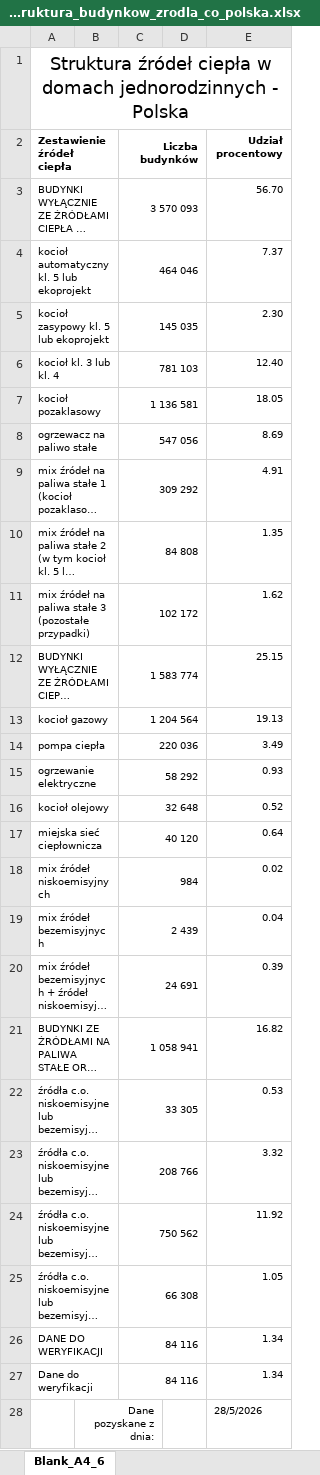
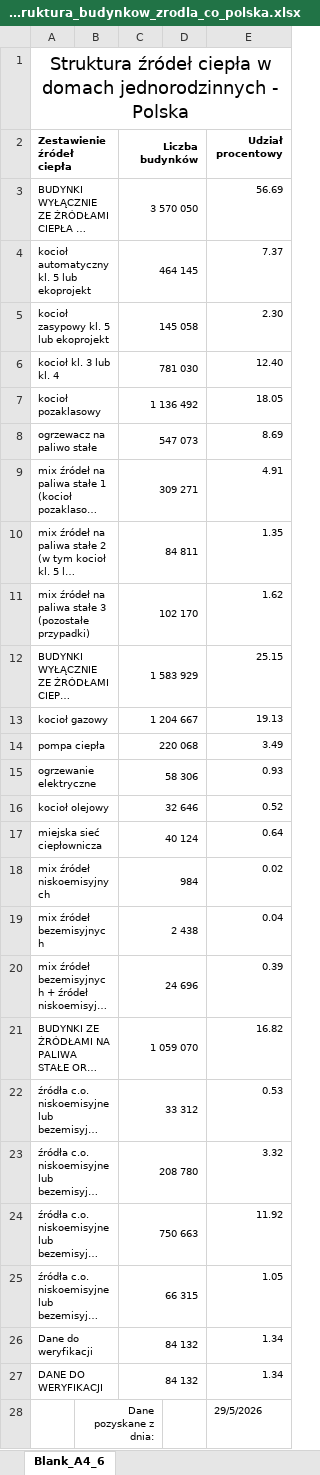
Before and after one commit to ForumEnergiiPL/CEEB, an Excel workbook: data_xlsx/zone_struktura_budynkow_zrodla_co_polska.xlsx, sheet Blank_A4_6, drawn as a sheet; long unchanged cells end in …; values as stored, in another font and other column widths than the file's, no borders; charts and pictures not drawn; removed rows and columns are numbered as before the commit, all else as after; the diff names each change by its address in the sheet, - before the commit and + after, or states it on an @@ line.

```diff
--- a/data_xlsx/zone_struktura_budynkow_zrodla_co_polska.xlsx (sheet Blank_A4_6)
+++ b/data_xlsx/zone_struktura_budynkow_zrodla_co_polska.xlsx (sheet Blank_A4_6)
-C3 (Liczba budynków): 3 570 093
+C3 (Liczba budynków): 3 570 050
-E3 (Udział procentowy): 56.70
+E3 (Udział procentowy): 56.69
-C4 (Liczba budynków): 464 046
+C4 (Liczba budynków): 464 145
-C5 (Liczba budynków): 145 035
+C5 (Liczba budynków): 145 058
-C6 (Liczba budynków): 781 103
+C6 (Liczba budynków): 781 030
-C7 (Liczba budynków): 1 136 581
+C7 (Liczba budynków): 1 136 492
-C8 (Liczba budynków): 547 056
+C8 (Liczba budynków): 547 073
-C9 (Liczba budynków): 309 292
+C9 (Liczba budynków): 309 271
-C10 (Liczba budynków): 84 808
+C10 (Liczba budynków): 84 811
-C11 (Liczba budynków): 102 172
+C11 (Liczba budynków): 102 170
-C12 (Liczba budynków): 1 583 774
+C12 (Liczba budynków): 1 583 929
-C13 (Liczba budynków): 1 204 564
+C13 (Liczba budynków): 1 204 667
-C14 (Liczba budynków): 220 036
+C14 (Liczba budynków): 220 068
-C15 (Liczba budynków): 58 292
+C15 (Liczba budynków): 58 306
-C16 (Liczba budynków): 32 648
+C16 (Liczba budynków): 32 646
-C17 (Liczba budynków): 40 120
+C17 (Liczba budynków): 40 124
-C19 (Liczba budynków): 2 439
+C19 (Liczba budynków): 2 438
-C20 (Liczba budynków): 24 691
+C20 (Liczba budynków): 24 696
-C21 (Liczba budynków): 1 058 941
+C21 (Liczba budynków): 1 059 070
-C22 (Liczba budynków): 33 305
+C22 (Liczba budynków): 33 312
-C23 (Liczba budynków): 208 766
+C23 (Liczba budynków): 208 780
-C24 (Liczba budynków): 750 562
+C24 (Liczba budynków): 750 663
-C25 (Liczba budynków): 66 308
+C25 (Liczba budynków): 66 315
-row 26: DANE DO WERYFIKACJI |  | 84 116 |  | 1.34
-C26 (Liczba budynków): 84 116
+C26 (Liczba budynków): 84 132
+row 27: DANE DO WERYFIKACJI |  | 84 132 |  | 1.34
-E28 (Udział procentowy): 28/5/2026
+E28 (Udział procentowy): 29/5/2026
```
Also changed, not shown: 1 other file.
